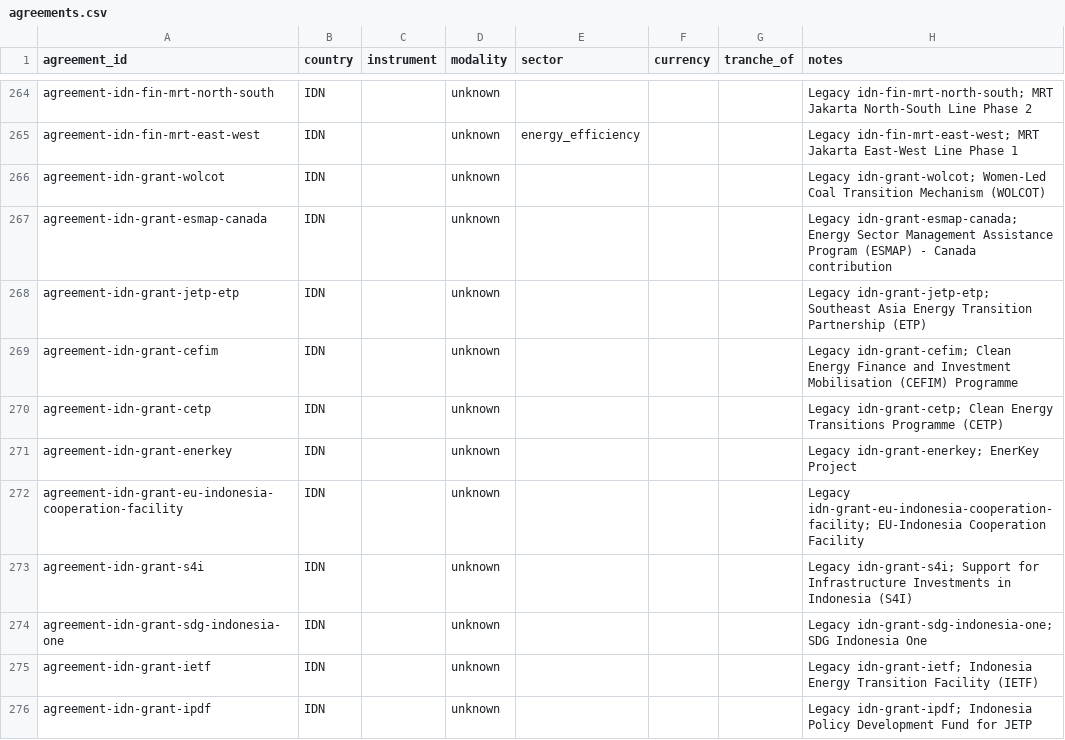
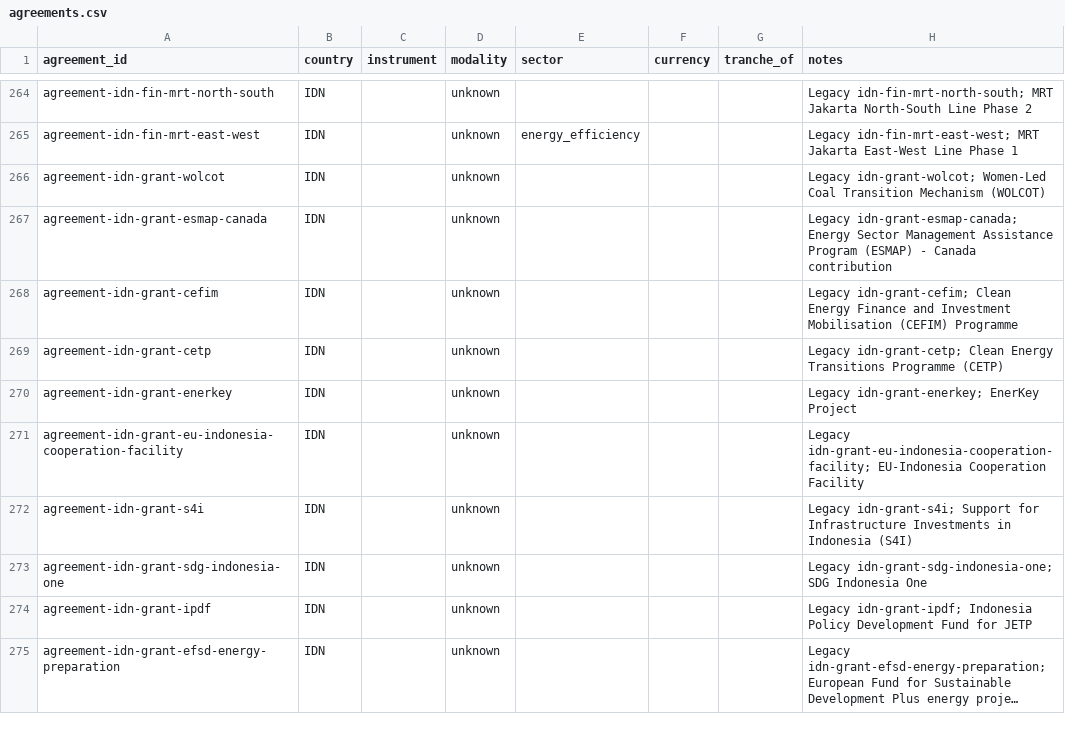
Before and after one commit to MinhHaDuong/climate-finance-het, a CSV file: data/jetp/agreements.csv, drawn as a sheet; only a part is shown, gaps mark what is left out; the shorter side is filled out with more unchanged rows; long unchanged cells end in ….

```diff
--- a/data/jetp/agreements.csv
+++ b/data/jetp/agreements.csv
@@ -267,3 +267,2 @@ agreement-idn-grant-wolcot,IDN,,unknown,,,,Legacy idn-grant-wolcot; Women-Led Co
 agreement-idn-grant-esmap-canada,IDN,,unknown,,,,Legacy idn-grant-esmap-canada; Energy Sector Management Assistance Program (ESMAP) - Canada contribution
-agreement-idn-grant-jetp-etp,IDN,,unknown,,,,Legacy idn-grant-jetp-etp; Southeast Asia Energy Transition Partnership (ETP)
 agreement-idn-grant-cefim,IDN,,unknown,,,,Legacy idn-grant-cefim; Clean Energy Finance and Investment Mobilisation (CEFIM) Programme
@@ -274,3 +273,2 @@ agreement-idn-grant-s4i,IDN,,unknown,,,,Legacy idn-grant-s4i; Support for Infras
 agreement-idn-grant-sdg-indonesia-one,IDN,,unknown,,,,Legacy idn-grant-sdg-indonesia-one; SDG Indonesia One
-agreement-idn-grant-ietf,IDN,,unknown,,,,Legacy idn-grant-ietf; Indonesia Energy Transition Facility (IETF)
 agreement-idn-grant-ipdf,IDN,,unknown,,,,Legacy idn-grant-ipdf; Indonesia Policy Development Fund for JETP
```
Also changed, not shown: data/jetp/line-referents.csv, data/jetp/migration/0875-dispositions.csv, 7 other files.
